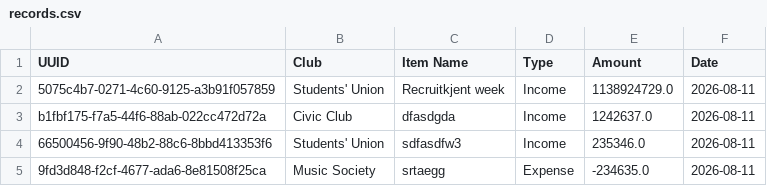
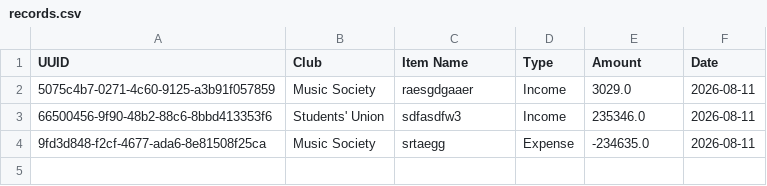
Before and after one commit to aidan-c123/ict-sba-aidan, a CSV file: records.csv, drawn as a sheet; the diff names each change by its address in the sheet, - before the commit and + after, or states it on an @@ line.

Commit message:
added record updating

```diff
--- a/records.csv
+++ b/records.csv
-B2 (Club): Students' Union
+B2 (Club): Music Society
-C2 (Item Name): Recruitkjent week
+C2 (Item Name): raesgdgaaer
-E2 (Amount): 1138924729.0
+E2 (Amount): 3029.0
-row 3: b1fbf175-f7a5-44f6-88ab-022cc472d72a | Civic Club | dfasdgda | Income | 1242637.0 | 2026-08-11
```
Also changed, not shown: 1 other file.
